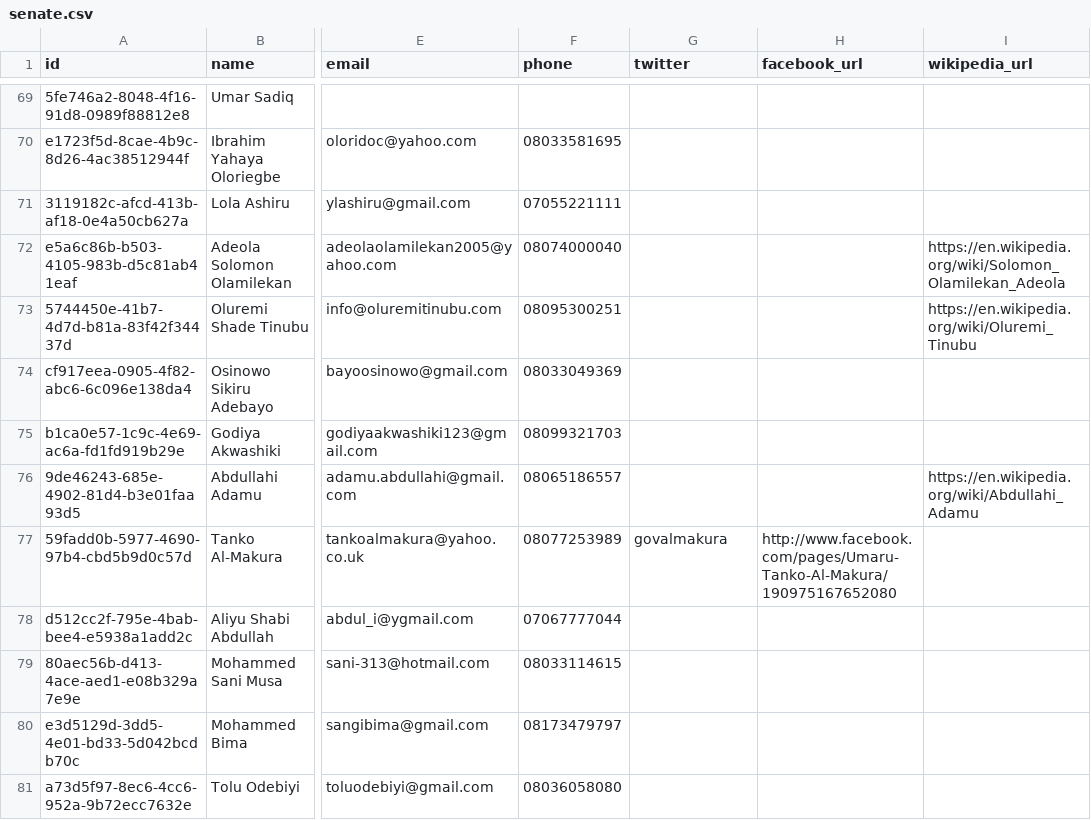
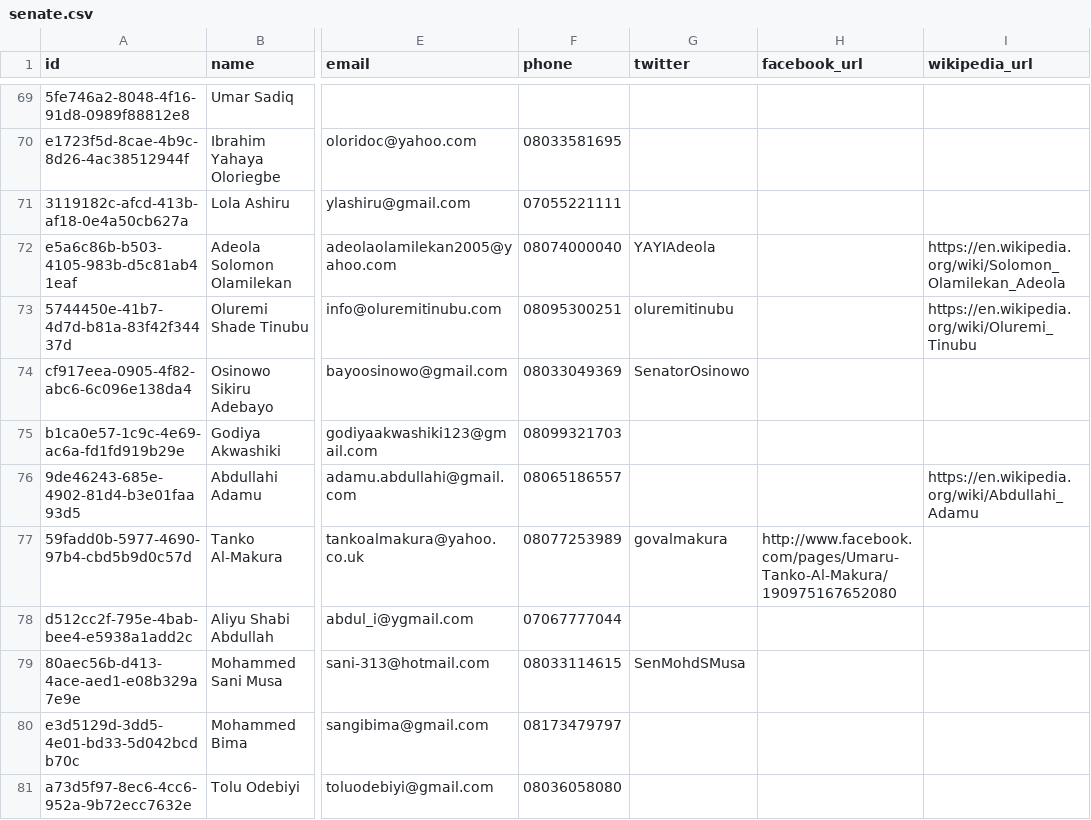
Before and after one commit to theyworkforyou/shineyoureye-sinatra, a CSV file: data/senate.csv, drawn as a sheet; only a part is shown, gaps mark what is left out; the diff covers the shown part only; the diff names each change by its address in the sheet, - before the commit and + after, or states it on an @@ line.

Commit message:
Twitter Handles for Senators

```diff
--- a/data/senate.csv
+++ b/data/senate.csv
-G72 (twitter): (empty)
+G72 (twitter): YAYIAdeola
-G73 (twitter): (empty)
+G73 (twitter): oluremitinubu
-G74 (twitter): (empty)
+G74 (twitter): SenatorOsinowo
-G79 (twitter): (empty)
+G79 (twitter): SenMohdSMusa
```
Also changed, not shown: 25 edited cells elsewhere in this file, 2 other files.
